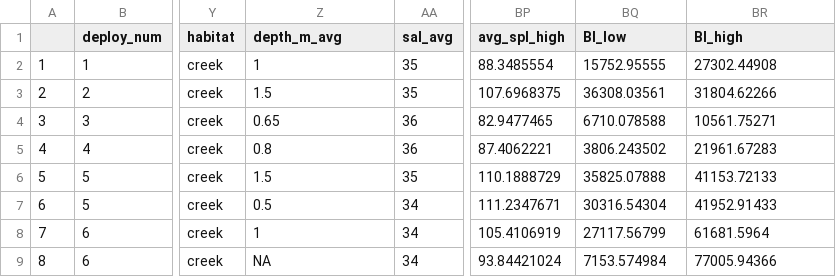
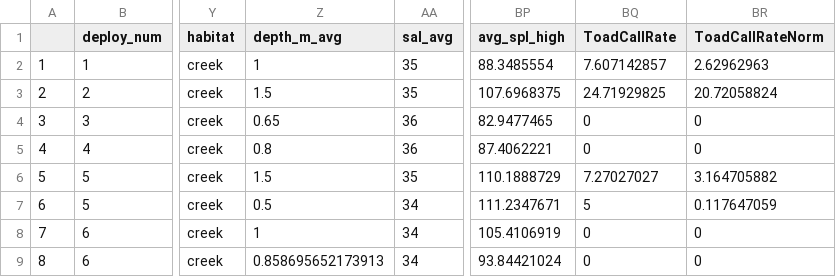
Before and after one commit to rebeccavh-git/estuarine_soundscapes, a CSV file: data/clean_data/ecometricsCreek.csv, drawn as a sheet; only a part is shown, gaps mark what is left out; the diff names each change by its address in the sheet, - before the commit and + after, or states it on an @@ line.

```diff
--- a/data/clean_data/ecometricsCreek.csv
+++ b/data/clean_data/ecometricsCreek.csv
-BQ1: BI_low
+BQ1: ToadCallRate
-BR1: BI_high
+BR1: ToadCallRateNorm
-BQ2 (ToadCallRate): 15752.95555
+BQ2 (ToadCallRate): 7.607142857
-BR2 (ToadCallRateNorm): 27302.44908
+BR2 (ToadCallRateNorm): 2.62962963
-BQ3 (ToadCallRate): 36308.03561
+BQ3 (ToadCallRate): 24.71929825
-BR3 (ToadCallRateNorm): 31804.62266
+BR3 (ToadCallRateNorm): 20.72058824
-BQ4 (ToadCallRate): 6710.078588
+BQ4 (ToadCallRate): 0
-BR4 (ToadCallRateNorm): 10561.75271
+BR4 (ToadCallRateNorm): 0
-BQ5 (ToadCallRate): 3806.243502
+BQ5 (ToadCallRate): 0
-BR5 (ToadCallRateNorm): 21961.67283
+BR5 (ToadCallRateNorm): 0
-BQ6 (ToadCallRate): 35825.07888
+BQ6 (ToadCallRate): 7.27027027
-BR6 (ToadCallRateNorm): 41153.72133
+BR6 (ToadCallRateNorm): 3.164705882
-BQ7 (ToadCallRate): 30316.54304
+BQ7 (ToadCallRate): 5
-BR7 (ToadCallRateNorm): 41952.91433
+BR7 (ToadCallRateNorm): 0.117647059
-BQ8 (ToadCallRate): 27117.56799
+BQ8 (ToadCallRate): 0
-BR8 (ToadCallRateNorm): 61681.5964
+BR8 (ToadCallRateNorm): 0
-Z9 (depth_m_avg): NA
+Z9 (depth_m_avg): 0.858695652173913
-BQ9 (ToadCallRate): 7153.574984
+BQ9 (ToadCallRate): 0
-BR9 (ToadCallRateNorm): 77005.94366
+BR9 (ToadCallRateNorm): 0
```
Also changed, not shown: data/clean_data/ecometrics.csv, data/clean_data/ecometricsMudflat.csv, 32 other files.
